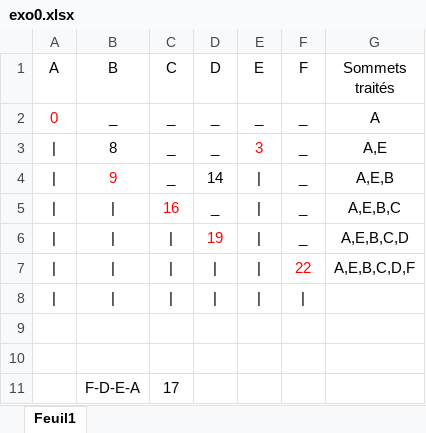
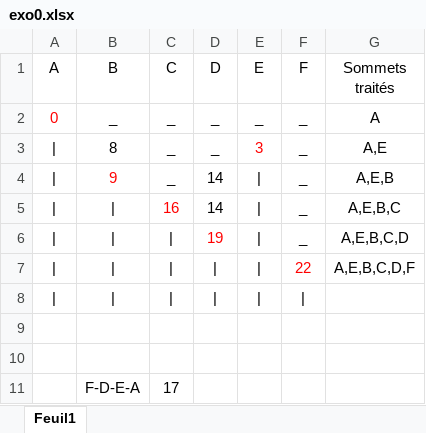
Before and after one commit to Benjam1Lct/Graphes, an Excel workbook: exo0.xlsx, sheet Feuil1, drawn as a sheet; values as stored, in another font and other column widths than the file's, no borders; the diff names each change by its address in the sheet, - before the commit and + after, or states it on an @@ line.

Commit message:
update

```diff
--- a/exo0.xlsx (sheet Feuil1)
+++ b/exo0.xlsx (sheet Feuil1)
-D5 (D): _
+D5 (D): 14
```
